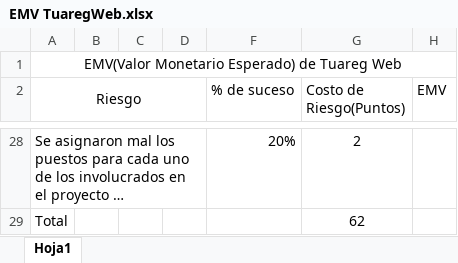
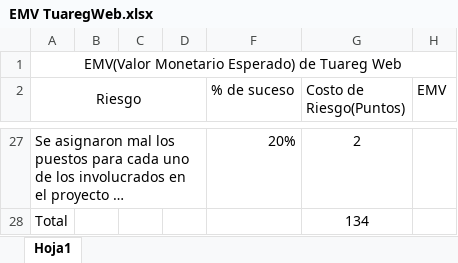
Before and after one commit to Hellogark/TuaregWeb, an Excel workbook: TuaregDocumentacion/EMV TuaregWeb.xlsx, sheet Hoja1, drawn as a sheet; only a part is shown, gaps mark what is left out; long unchanged cells end in …; values as stored, in another font and other column widths than the file's, no borders; addresses are those after the commit; the diff covers the shown part only; the diff names each change by its address in the sheet, - before the commit and + after, or states it on an @@ line.

Commit message:
Se añadió el EMV y las respuestas a los riesgos

```diff
--- a/TuaregDocumentacion/EMV TuaregWeb.xlsx (sheet Hoja1)
+++ b/TuaregDocumentacion/EMV TuaregWeb.xlsx (sheet Hoja1)
-G28 (Costo de Riesgo(Puntos)): 62
+G28 (Costo de Riesgo(Puntos)): 134
```
Also changed, not shown: 3 added rows, 4 removed rows and 25 edited cells elsewhere in this sheet, 1 other file.
